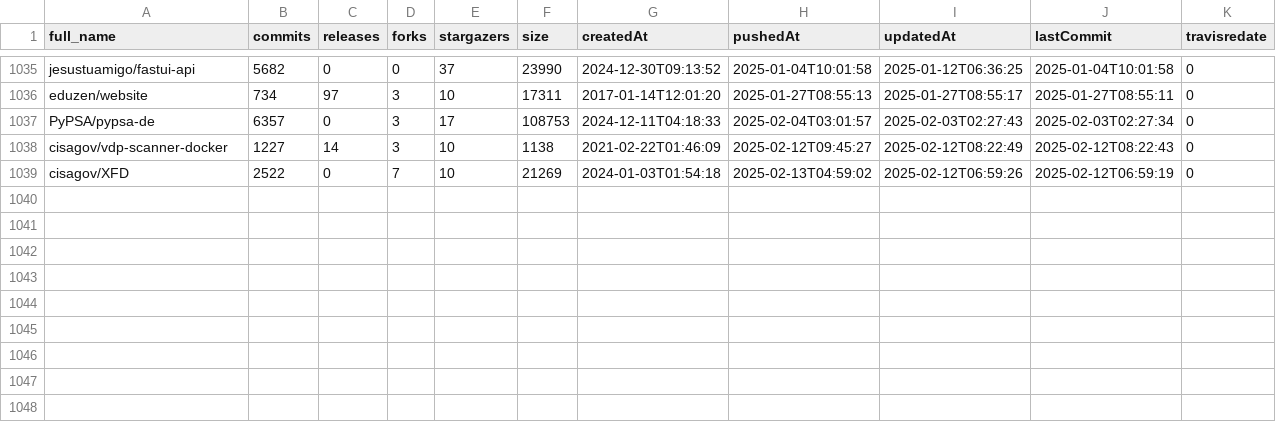
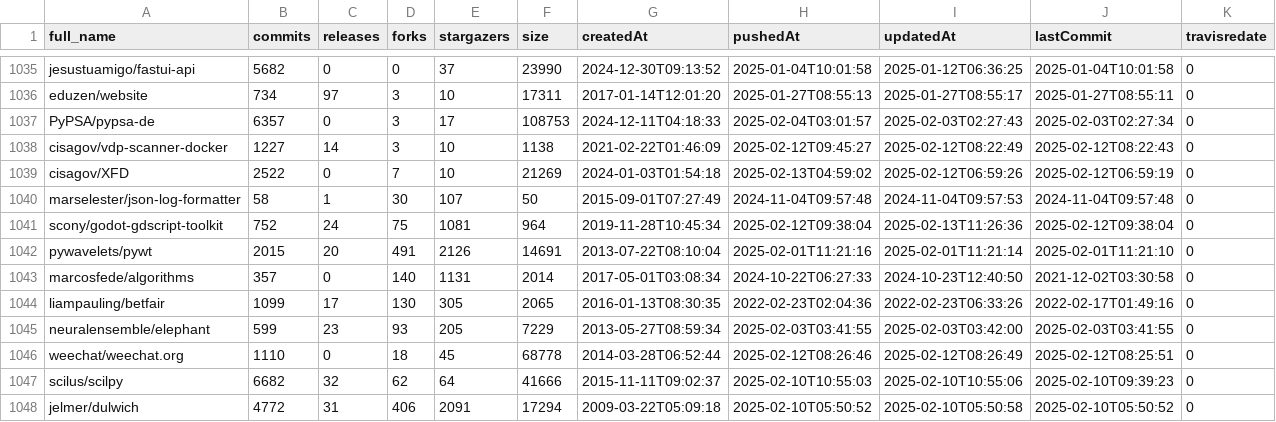
Before and after one commit to Tufuwu/project, a CSV file: search_exe/errer_file.csv, drawn as a sheet; only a part is shown, gaps mark what is left out.

```diff
--- a/search_exe/errer_file.csv
+++ b/search_exe/errer_file.csv
@@ -1039 +1039,10 @@ cisagov/vdp-scanner-docker,1227,14,3,10,1138,2021-02-22T01:46:09,2025-02-12T09:4
 cisagov/XFD,2522,0,7,10,21269,2024-01-03T01:54:18,2025-02-13T04:59:02,2025-02-12T06:59:26,2025-02-12T06:59:19,0
+marselester/json-log-formatter,58,1,30,107,50,2015-09-01T07:27:49,2024-11-04T09:57:48,2024-11-04T09:57:53,2024-11-04T09:57:48,0
+scony/godot-gdscript-toolkit,752,24,75,1081,964,2019-11-28T10:45:34,2025-02-12T09:38:04,2025-02-13T11:26:36,2025-02-12T09:38:04,0
+pywavelets/pywt,2015,20,491,2126,14691,2013-07-22T08:10:04,2025-02-01T11:21:16,2025-02-01T11:21:14,2025-02-01T11:21:10,0
+marcosfede/algorithms,357,0,140,1131,2014,2017-05-01T03:08:34,2024-10-22T06:27:33,2024-10-23T12:40:50,2021-12-02T03:30:58,0
+liampauling/betfair,1099,17,130,305,2065,2016-01-13T08:30:35,2022-02-23T02:04:36,2022-02-23T06:33:26,2022-02-17T01:49:16,0
+neuralensemble/elephant,599,23,93,205,7229,2013-05-27T08:59:34,2025-02-03T03:41:55,2025-02-03T03:42:00,2025-02-03T03:41:55,0
+weechat/weechat.org,1110,0,18,45,68778,2014-03-28T06:52:44,2025-02-12T08:26:46,2025-02-12T08:26:49,2025-02-12T08:25:51,0
+scilus/scilpy,6682,32,62,64,41666,2015-11-11T09:02:37,2025-02-10T10:55:03,2025-02-10T10:55:06,2025-02-10T09:39:23,0
+jelmer/dulwich,4772,31,406,2091,17294,2009-03-22T05:09:18,2025-02-10T05:50:52,2025-02-10T05:50:58,2025-02-10T05:50:52,0
```
Also changed, not shown: 4 other files.
